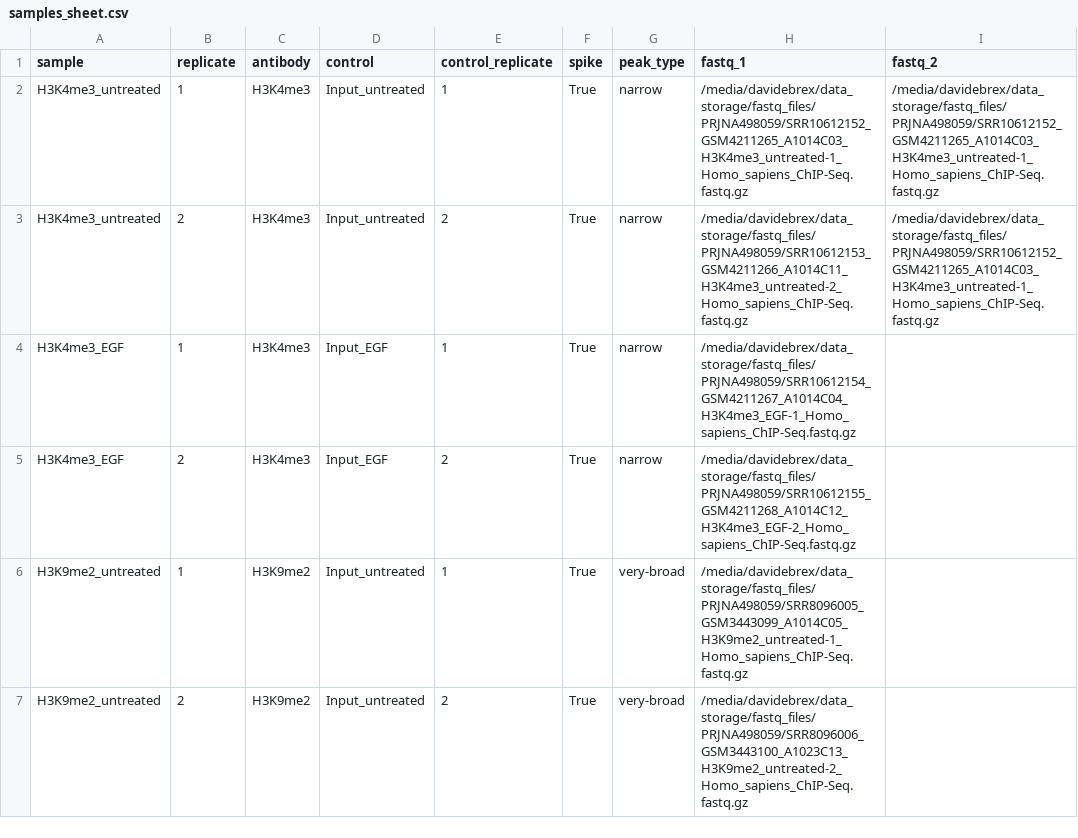
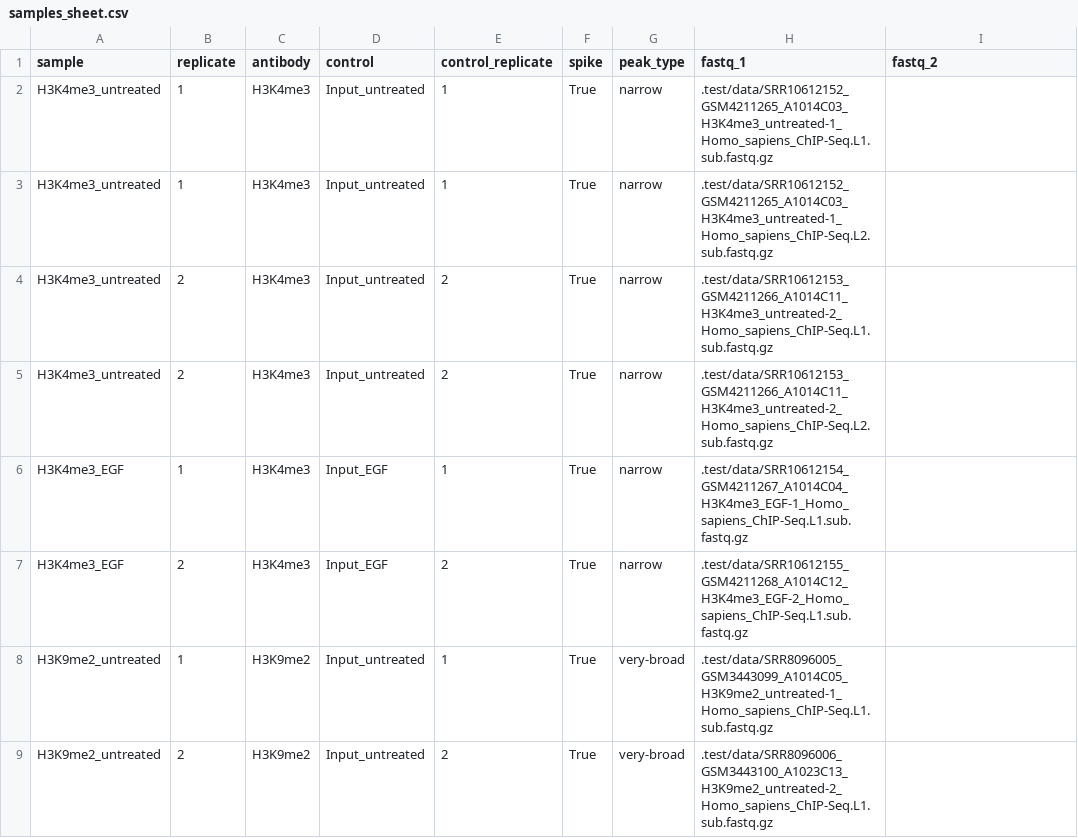
Before and after one commit to DavideBrex/SpikeFlow, a CSV file: .test/config/samples_sheet.csv, drawn as a sheet; only a part is shown; the diff covers the shown part only.

Commit message:
test with test data

```diff
--- a/.test/config/samples_sheet.csv
+++ b/.test/config/samples_sheet.csv
@@ -1,7 +1,9 @@
 sample,replicate,antibody,control,control_replicate,spike,peak_type,fastq_1,fastq_2
-H3K4me3_untreated,1,H3K4me3,Input_untreated,1,True,narrow,/media/davidebrex/data_storage/fastq_files/PRJNA498059/SRR10612152_GSM4211265_A1014C03_H3K4me3_untreated-1_Homo_sapiens_ChIP-Seq.fastq.gz,/media/davidebrex/data_storage/fastq_files/PRJNA498059/SRR10612152_GSM4211265_A1014C03_H3K4me3_untreated-1_Homo_sapiens_ChIP-Seq.fastq.gz
-H3K4me3_untreated,2,H3K4me3,Input_untreated,2,True,narrow,/media/davidebrex/data_storage/fastq_files/PRJNA498059/SRR10612153_GSM4211266_A1014C11_H3K4me3_untreated-2_Homo_sapiens_ChIP-Seq.fastq.gz,/media/davidebrex/data_storage/fastq_files/PRJNA498059/SRR10612152_GSM4211265_A1014C03_H3K4me3_untreated-1_Homo_sapiens_ChIP-Seq.fastq.gz
-H3K4me3_EGF,1,H3K4me3,Input_EGF,1,True,narrow,/media/davidebrex/data_storage/fastq_files/PRJNA498059/SRR10612154_GSM4211267_A1014C04_H3K4me3_EGF-1_Homo_sapiens_ChIP-Seq.fastq.gz,
-H3K4me3_EGF,2,H3K4me3,Input_EGF,2,True,narrow,/media/davidebrex/data_storage/fastq_files/PRJNA498059/SRR10612155_GSM4211268_A1014C12_H3K4me3_EGF-2_Homo_sapiens_ChIP-Seq.fastq.gz,
-H3K9me2_untreated,1,H3K9me2,Input_untreated,1,True,very-broad,/media/davidebrex/data_storage/fastq_files/PRJNA498059/SRR8096005_GSM3443099_A1014C05_H3K9me2_untreated-1_Homo_sapiens_ChIP-Seq.fastq.gz,
-H3K9me2_untreated,2,H3K9me2,Input_untreated,2,True,very-broad,/media/davidebrex/data_storage/fastq_files/PRJNA498059/SRR8096006_GSM3443100_A1023C13_H3K9me2_untreated-2_Homo_sapiens_ChIP-Seq.fastq.gz,
+H3K4me3_untreated,1,H3K4me3,Input_untreated,1,True,narrow,.test/data/SRR10612152_GSM4211265_A1014C03_H3K4me3_untreated-1_Homo_sapiens_ChIP-Seq.L1.sub.fastq.gz,
+H3K4me3_untreated,1,H3K4me3,Input_untreated,1,True,narrow,.test/data/SRR10612152_GSM4211265_A1014C03_H3K4me3_untreated-1_Homo_sapiens_ChIP-Seq.L2.sub.fastq.gz,
+H3K4me3_untreated,2,H3K4me3,Input_untreated,2,True,narrow,.test/data/SRR10612153_GSM4211266_A1014C11_H3K4me3_untreated-2_Homo_sapiens_ChIP-Seq.L1.sub.fastq.gz,
+H3K4me3_untreated,2,H3K4me3,Input_untreated,2,True,narrow,.test/data/SRR10612153_GSM4211266_A1014C11_H3K4me3_untreated-2_Homo_sapiens_ChIP-Seq.L2.sub.fastq.gz,
+H3K4me3_EGF,1,H3K4me3,Input_EGF,1,True,narrow,.test/data/SRR10612154_GSM4211267_A1014C04_H3K4me3_EGF-1_Homo_sapiens_ChIP-Seq.L1.sub.fastq.gz,
+H3K4me3_EGF,2,H3K4me3,Input_EGF,2,True,narrow,.test/data/SRR10612155_GSM4211268_A1014C12_H3K4me3_EGF-2_Homo_sapiens_ChIP-Seq.L1.sub.fastq.gz,
+H3K9me2_untreated,1,H3K9me2,Input_untreated,1,True,very-broad,.test/data/SRR8096005_GSM3443099_A1014C05_H3K9me2_untreated-1_Homo_sapiens_ChIP-Seq.L1.sub.fastq.gz,
+H3K9me2_untreated,2,H3K9me2,Input_untreated,2,True,very-broad,.test/data/SRR8096006_GSM3443100_A1023C13_H3K9me2_untreated-2_Homo_sapiens_ChIP-Seq.L1.sub.fastq.gz,
```
Also changed, not shown: 8 edited cells elsewhere in this file, 19 other files.
